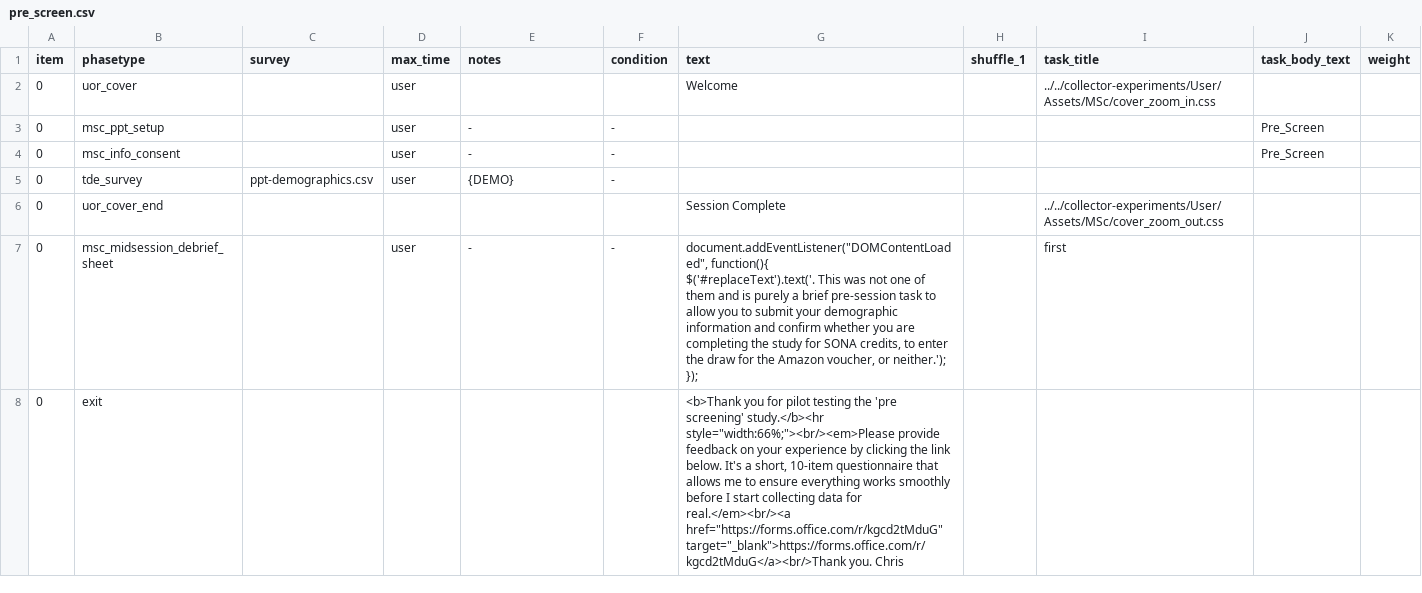
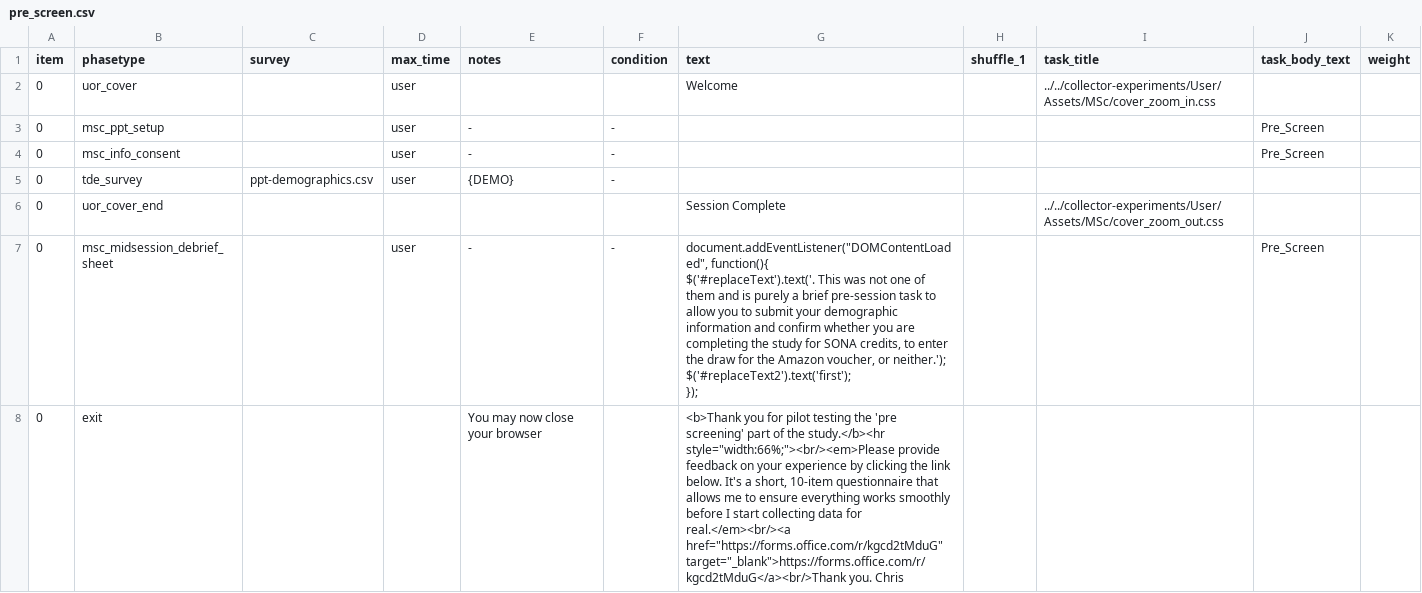
Before and after one commit to tdepsych/collector-experiments, a CSV file: User/Projects/msc_dissertation/pre_screen.csv, drawn as a sheet.

```diff
--- a/User/Projects/msc_dissertation/pre_screen.csv
+++ b/User/Projects/msc_dissertation/pre_screen.csv
@@ -6,5 +6,6 @@ item,phasetype,survey,max_time,notes,condition,text,shuffle_1,task_title,task_bo
 0,uor_cover_end,,,,,Session Complete,,../../collector-experiments/User/Assets/MSc/cover_zoom_out.css,,,
-0,msc_midsession_debrief_sheet,,user,-,-,"document.addEventListener(""DOMContentLoaded"", function(){
-$('#replaceText').text('. This was not one of them and is purely a brief pre-session task to allow you to submit your demographic information and confirm whether you are completing the study for SONA credits, to enter the draw for the Amazon voucher, or neither.');
-});",,first,,,
-0,exit,,,,,"<b>Thank you for pilot testing the 'pre screening' study.</b><hr style=""width:66%;""><br/><em>Please provide feedback on your experience by clicking the link below. It's a short, 10-item questionnaire that allows me to ensure everything works smoothly before I start collecting data for real.</em><br/><a href=""https://forms.office.com/r/kgcd2tMduG"" target=""_blank"">https://forms.office.com/r/kgcd2tMduG</a><br/>Thank you. Chris",,,,,
+0,msc_midsession_debrief_sheet,,user,-,-,"document.addEventListener(""DOMContentLoaded"", function(){
+$('#replaceText').text('. This was not one of them and is purely a brief pre-session task to allow you to submit your demographic information and confirm whether you are completing the study for SONA credits, to enter the draw for the Amazon voucher, or neither.');
+$('#replaceText2').text('first');
+});",,,Pre_Screen,,
+0,exit,,,You may now close your browser,,"<b>Thank you for pilot testing the 'pre screening' part of the study.</b><hr style=""width:66%;""><br/><em>Please provide feedback on your experience by clicking the link below. It's a short, 10-item questionnaire that allows me to ensure everything works smoothly before I start collecting data for real.</em><br/><a href=""https://forms.office.com/r/kgcd2tMduG"" target=""_blank"">https://forms.office.com/r/kgcd2tMduG</a><br/>Thank you. Chris",,,,,
```
Also changed, not shown: User/Projects/msc_dissertation/text_taboo.csv, User/Surveys/ppt-demographics.csv, 9 other files.
